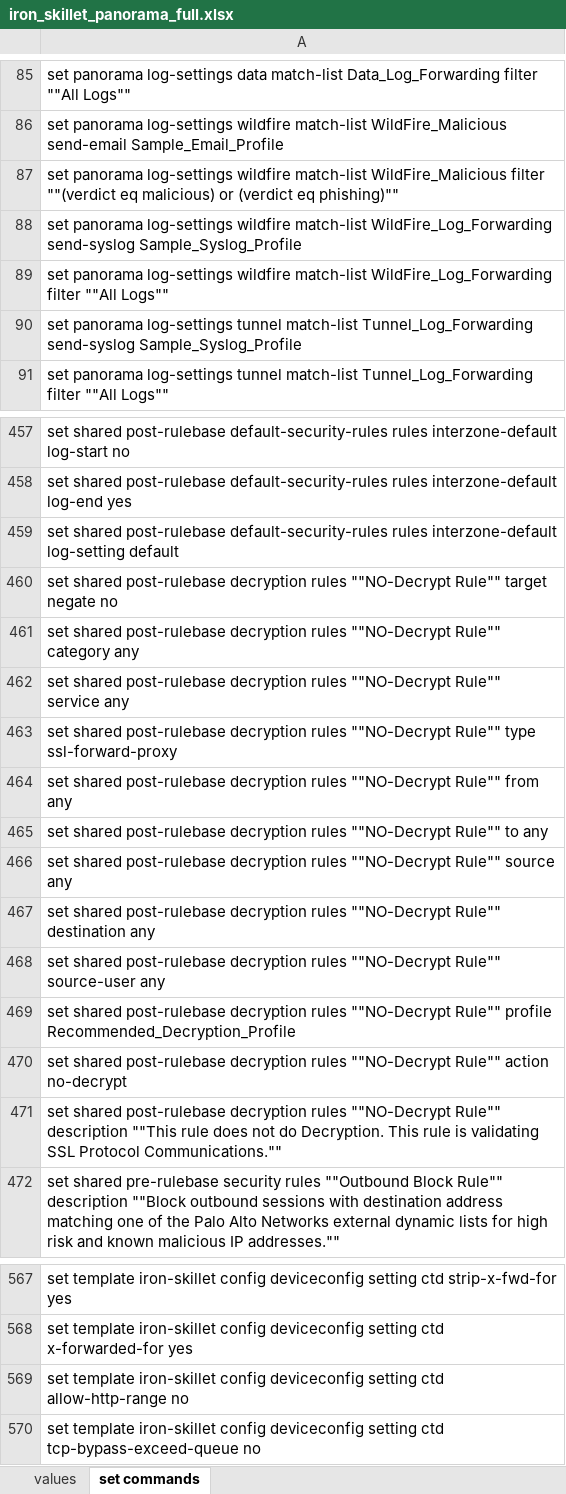
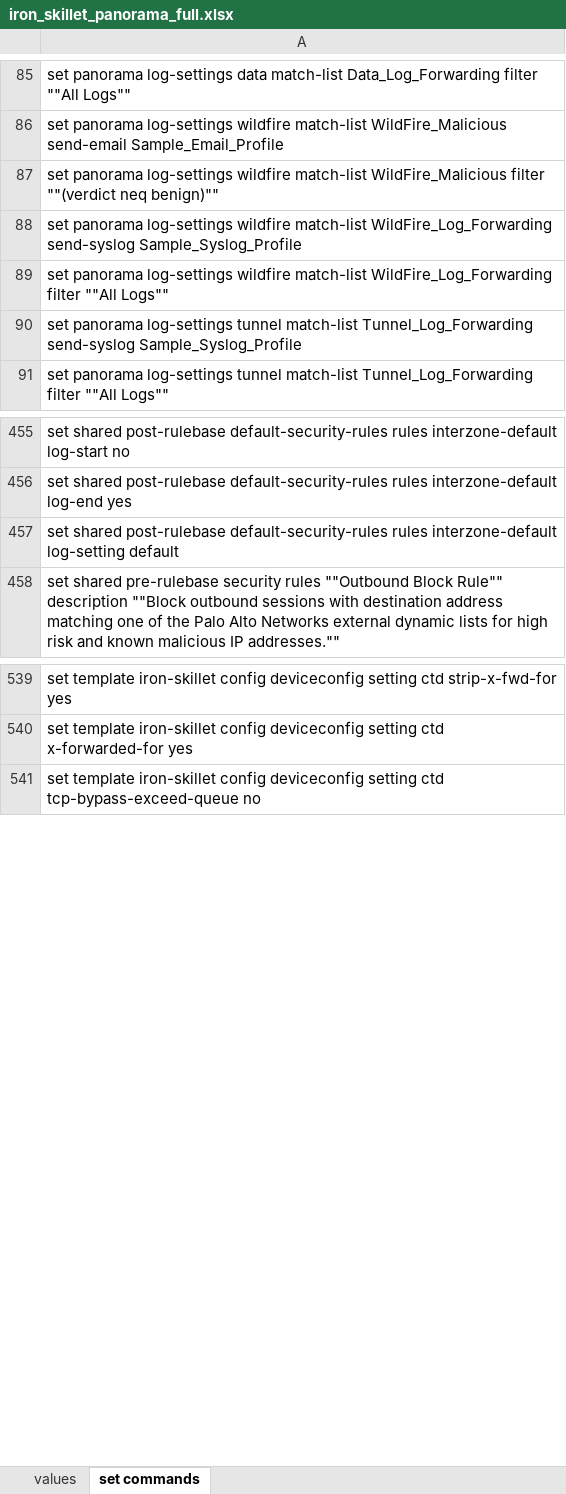
Before and after one commit to PaloAltoNetworks/iron-skillet, an Excel workbook: templates/panorama/set_commands/iron_skillet_panorama_full.xlsx, sheet set commands, drawn as a sheet; only a part is shown, gaps mark what is left out; values as stored, in another font and other column widths than the file's, no borders; the diff covers the shown part only; the diff names each change by its address in the sheet, - before the commit and + after, or states it on an @@ line.

```diff
--- a/templates/panorama/set_commands/iron_skillet_panorama_full.xlsx (sheet set commands)
+++ b/templates/panorama/set_commands/iron_skillet_panorama_full.xlsx (sheet set commands)
-A87: …filter ""(verdict eq malicious) or (verdict eq phishing)""
+A87: …filter ""(verdict neq benign)""
-row 460: set shared post-rulebase decryption rules ""NO-Decrypt Rule"" target negate no
-row 461: set shared post-rulebase decryption rules ""NO-Decrypt Rule"" category any
-row 462: set shared post-rulebase decryption rules ""NO-Decrypt Rule"" service any
-row 463: set shared post-rulebase decryption rules ""NO-Decrypt Rule"" type ssl-forward-proxy
-row 464: set shared post-rulebase decryption rules ""NO-Decrypt Rule"" from any
-row 465: set shared post-rulebase decryption rules ""NO-Decrypt Rule"" to any
-row 466: set shared post-rulebase decryption rules ""NO-Decrypt Rule"" source any
-row 467: set shared post-rulebase decryption rules ""NO-Decrypt Rule"" destination any
-row 468: set shared post-rulebase decryption rules ""NO-Decrypt Rule"" source-user any
-row 469: set shared post-rulebase decryption rules ""NO-Decrypt Rule"" profile Recommended_Decryption_Profile
-row 470: set shared post-rulebase decryption rules ""NO-Decrypt Rule"" action no-decrypt
-row 471: set shared post-rulebase decryption rules ""NO-Decrypt Rule"" description ""This rule does not do Decryption. This rule is validating SSL Protocol Communications.""
-row 569: set template iron-skillet config deviceconfig setting ctd allow-http-range no
```
Also changed, not shown: 19 removed rows and 11 edited cells elsewhere in this sheet, sheet values, formulas that keep their value, templates/panos/set_commands/iron_skillet_panos_full.xlsx, 52 other files.
